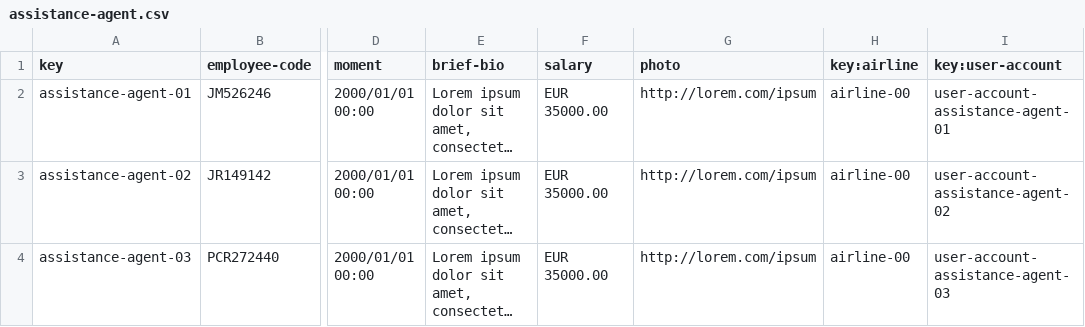
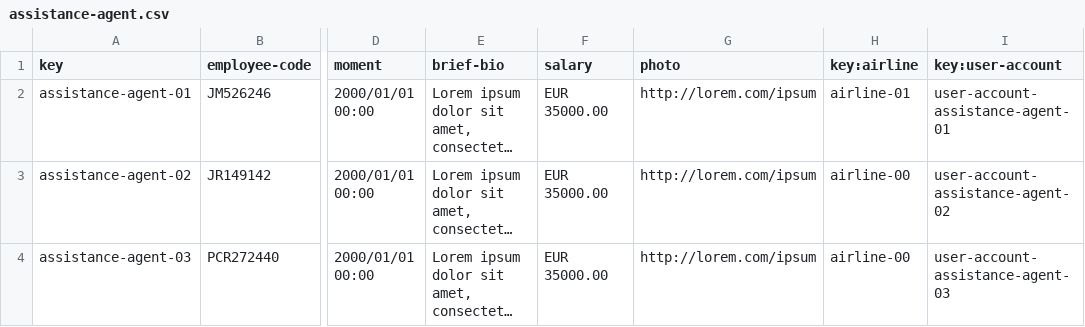
Before and after one commit to DP2-IIS-C1048/Acme-ANS-D, a CSV file: src/main/resources/WEB-INF/data/sample/assistance-agent.csv, drawn as a sheet; only a part is shown, gaps mark what is left out; long unchanged cells end in …; the diff names each change by its address in the sheet, - before the commit and + after, or states it on an @@ line.

```diff
--- a/src/main/resources/WEB-INF/data/sample/assistance-agent.csv
+++ b/src/main/resources/WEB-INF/data/sample/assistance-agent.csv
-H2 (key:airline): airline-00
+H2 (key:airline): airline-01
```
Also changed, not shown: 9 other files.
